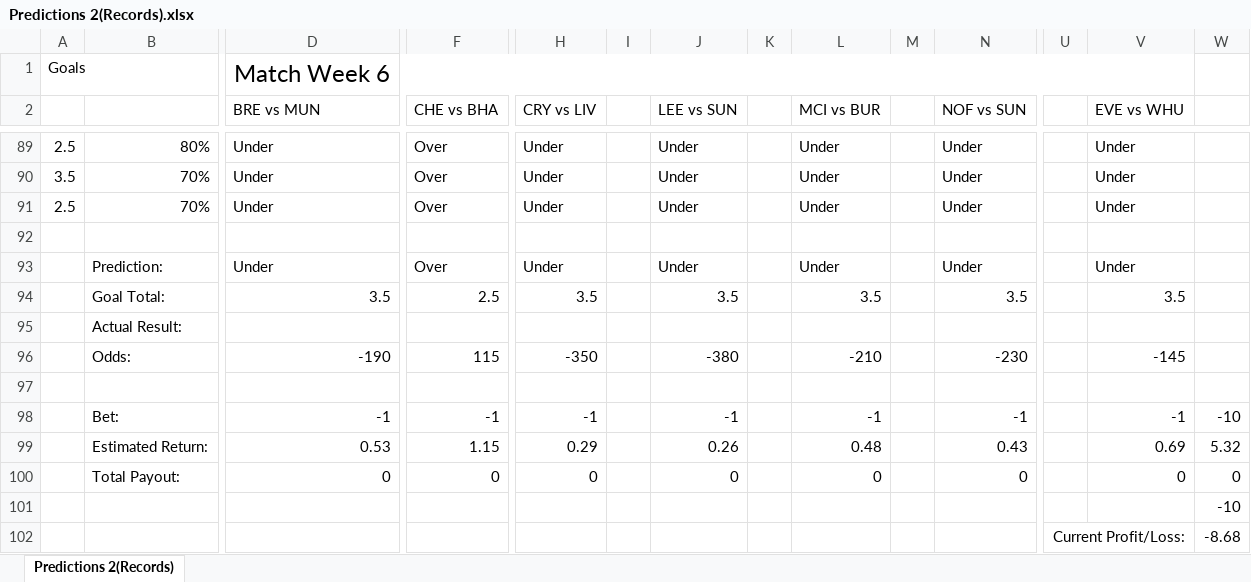
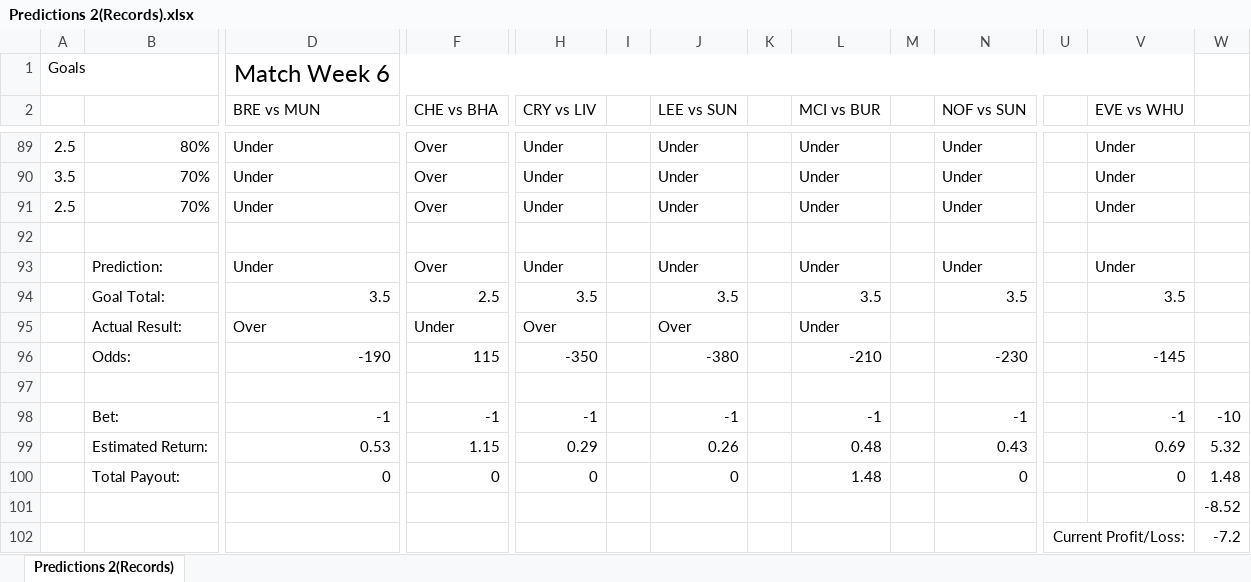
Before and after one commit to MJClarke5/Premier-League-Predictions, an Excel workbook: Predictions 2(Records).xlsx, sheet Predictions 2(Records), drawn as a sheet; only a part is shown, gaps mark what is left out; values as stored, in another font and other column widths than the file's, no borders; removed rows and columns are numbered as before the commit, all else as after; rows hold the shown columns only; the diff names each change by its address in the sheet, - before the commit and + after, or states it on an @@ line.

Commit message:
Add files via upload
Updated Excel and Including XGBoost Models

```diff
--- a/Predictions 2(Records).xlsx (sheet Predictions 2(Records))
+++ b/Predictions 2(Records).xlsx (sheet Predictions 2(Records))
-row 95:  | Actual Result:
+row 95:  | Actual Result: | Over | Under | Over |  | Over |  | Under
-L100 (MCI vs BUR): 0
+L100 (MCI vs BUR): 1.48
-W100: 0
+W100: 1.48
-W101: -10
+W101: -8.52
-W102: -8.68
+W102: -7.2
```
Also changed, not shown: 1 other file.
